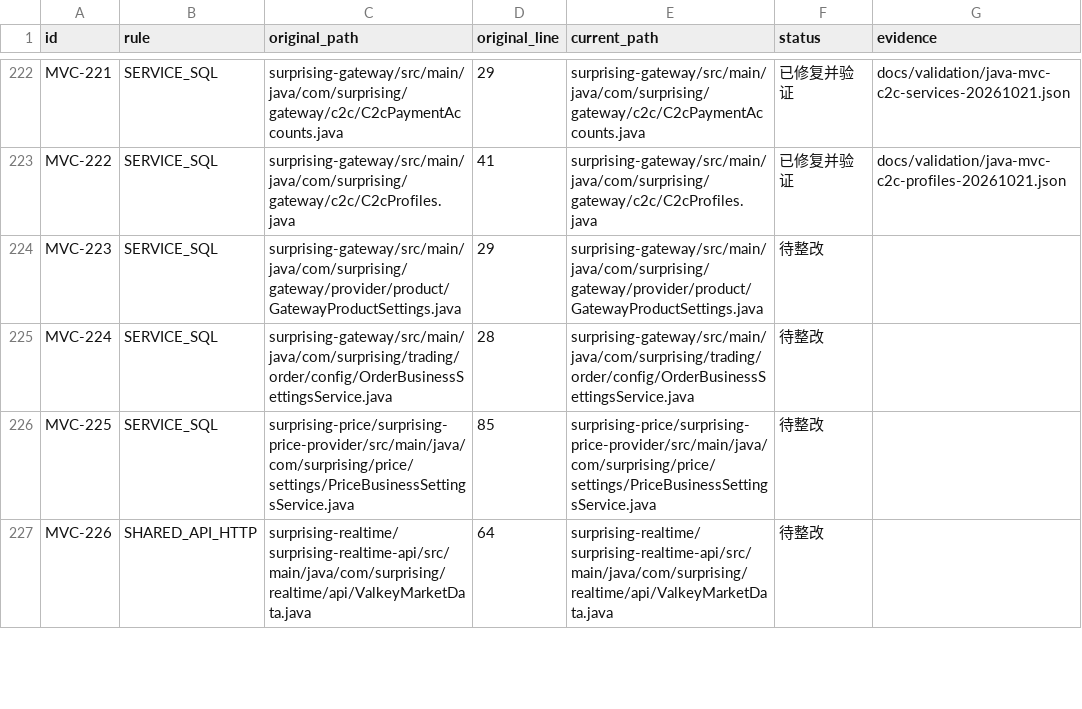
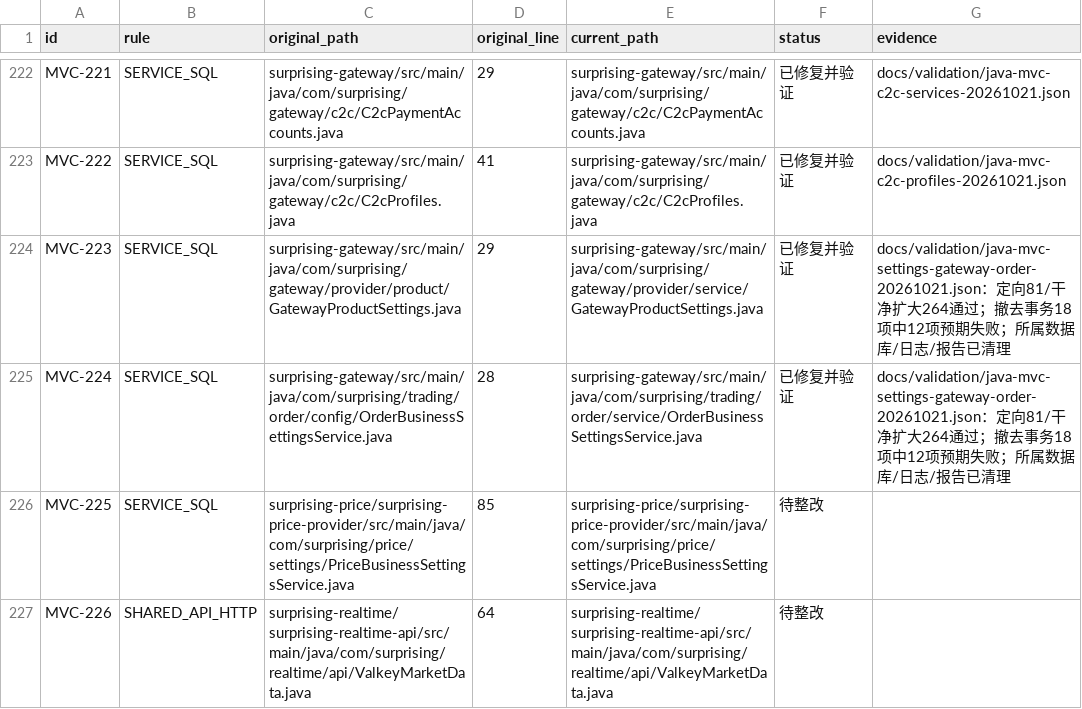
Before and after one commit to lilaizhencn/surprising-ex, a CSV file: docs/audit/java-mvc-remediation-status-20261021.csv, drawn as a sheet; only a part is shown, gaps mark what is left out; the diff covers the shown part only.

Commit message:
refactor(settings): separate gateway and order configuration layers

```diff
--- a/docs/audit/java-mvc-remediation-status-20261021.csv
+++ b/docs/audit/java-mvc-remediation-status-20261021.csv
@@ -223,4 +223,4 @@ MVC-221,SERVICE_SQL,surprising-gateway/src/main/java/com/surprising/gateway/c2c/
 MVC-222,SERVICE_SQL,surprising-gateway/src/main/java/com/surprising/gateway/c2c/C2cProfiles.java,41,surprising-gateway/src/main/java/com/surprising/gateway/c2c/C2cProfiles.java,已修复并验证,docs/validation/java-mvc-c2c-profiles-20261021.json
-MVC-223,SERVICE_SQL,surprising-gateway/src/main/java/com/surprising/gateway/provider/product/GatewayProductSettings.java,29,surprising-gateway/src/main/java/com/surprising/gateway/provider/product/GatewayProductSettings.java,待整改,
-MVC-224,SERVICE_SQL,surprising-gateway/src/main/java/com/surprising/trading/order/config/OrderBusinessSettingsService.java,28,surprising-gateway/src/main/java/com/surprising/trading/order/config/OrderBusinessSettingsService.java,待整改,
+MVC-223,SERVICE_SQL,surprising-gateway/src/main/java/com/surprising/gateway/provider/product/GatewayProductSettings.java,29,surprising-gateway/src/main/java/com/surprising/gateway/provider/service/GatewayProductSettings.java,已修复并验证,docs/validation/java-mvc-settings-gateway-order-20261021.json：定向81/干净扩大264通过；撤去事务18项中12项预期失败；所属数据库/日志/报告已清理
+MVC-224,SERVICE_SQL,surprising-gateway/src/main/java/com/surprising/trading/order/config/OrderBusinessSettingsService.java,28,surprising-gateway/src/main/java/com/surprising/trading/order/service/OrderBusinessSettingsService.java,已修复并验证,docs/validation/java-mvc-settings-gateway-order-20261021.json：定向81/干净扩大264通过；撤去事务18项中12项预期失败；所属数据库/日志/报告已清理
 MVC-225,SERVICE_SQL,surprising-price/surprising-price-provider/src/main/java/com/surprising/price/settings/PriceBusinessSettingsService.java,85,surprising-price/surprising-price-provider/src/main/java/com/surprising/price/settings/PriceBusinessSettingsService.java,待整改,
```
Also changed, not shown: 24 edited cells elsewhere in this file, 24 other files.
